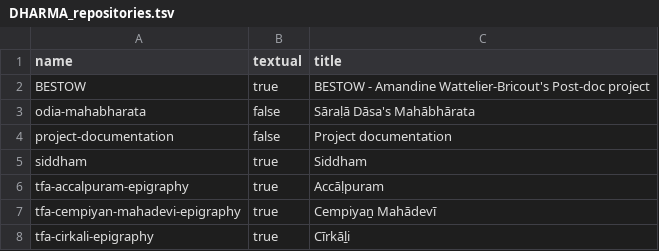
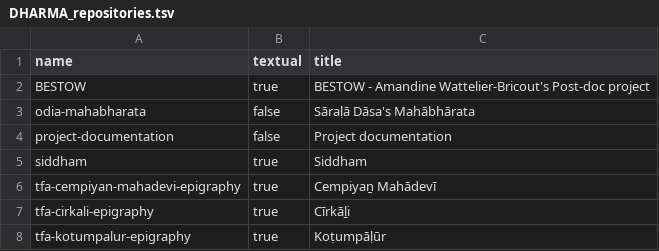
Before and after one commit to erc-dharma/project-documentation, a TSV file: DHARMA_repositories.tsv, drawn as a sheet; only a part is shown; the shorter side is filled out with more unchanged rows; the diff names each change by its address in the sheet, - before the commit and + after, or states it on an @@ line.

Commit message:
Delete tfa-accalpuram-epigraphy

```diff
--- a/DHARMA_repositories.tsv
+++ b/DHARMA_repositories.tsv
-row 6: tfa-accalpuram-epigraphy | true | Accāḷpuram
```
